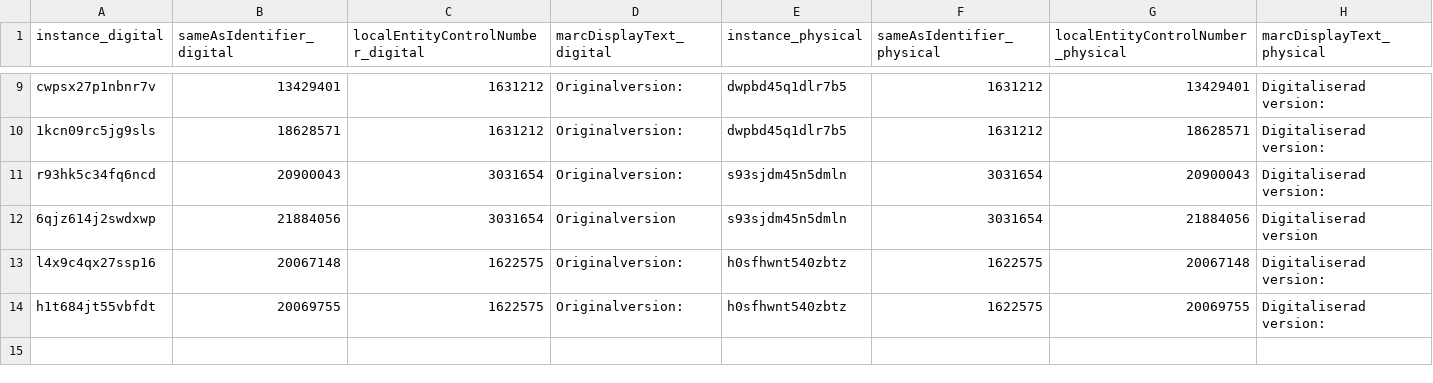
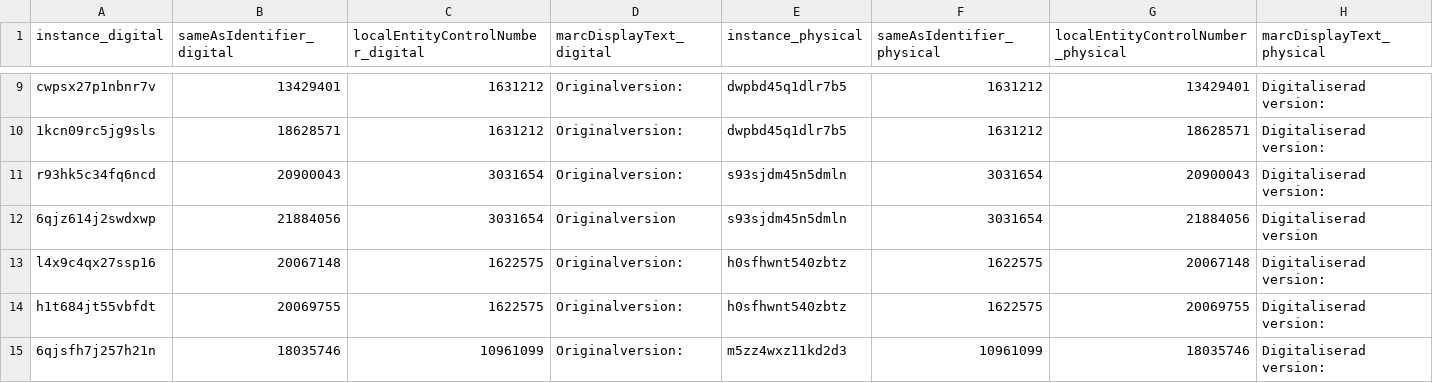
Before and after one commit to libris/librisxl, a TSV file: whelktool/scripts/cleanups/2026/05/fmt-548/ids.tsv, drawn as a sheet; only a part is shown, gaps mark what is left out; the diff names each change by its address in the sheet, - before the commit and + after, or states it on an @@ line.

Commit message:
Deal with local entitities that are already linked in reproductonOf

```diff
--- a/whelktool/scripts/cleanups/2026/05/fmt-548/ids.tsv
+++ b/whelktool/scripts/cleanups/2026/05/fmt-548/ids.tsv
+row 15: 6qjsfh7j257h21n | 18035746 | 10961099 | Originalversion: | m5zz4wxz11kd2d3 | 10961099 | 18035746 | Digitaliserad version:
```
Also changed, not shown: 2 other files.
